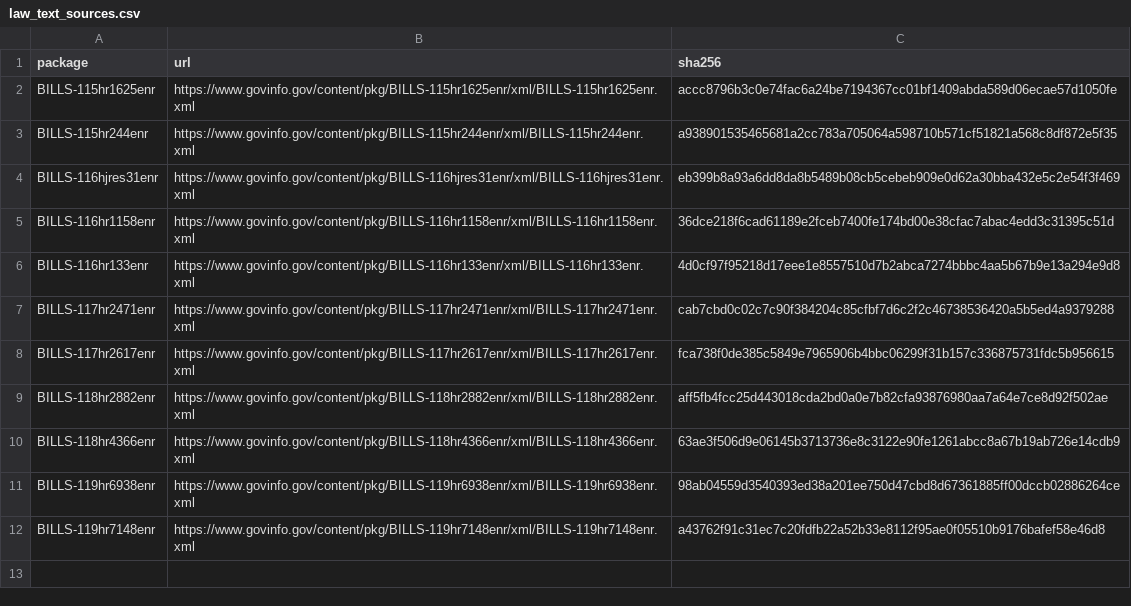
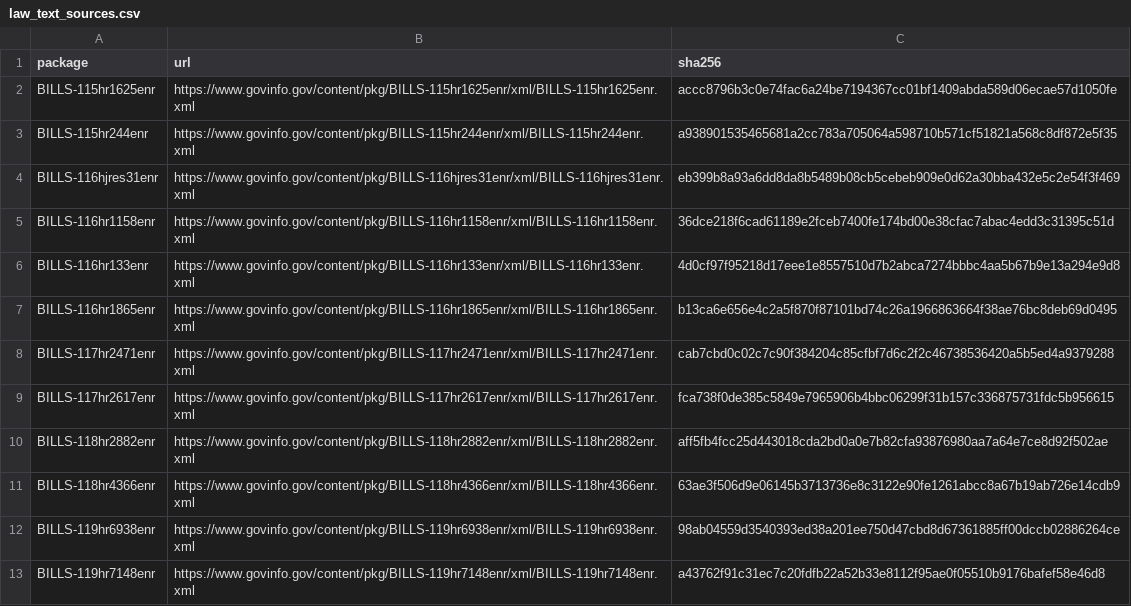
Before and after one commit to georgiadawg27/AppropsIntelligence, a CSV file: reference/review/law_text_sources.csv, drawn as a sheet.

```diff
--- a/reference/review/law_text_sources.csv
+++ b/reference/review/law_text_sources.csv
@@ -6,2 +6,3 @@ BILLS-116hr1158enr,https://www.govinfo.gov/content/pkg/BILLS-116hr1158enr/xml/BI
 BILLS-116hr133enr,https://www.govinfo.gov/content/pkg/BILLS-116hr133enr/xml/BILLS-116hr133enr.xml,4d0cf97f95218d17eee1e8557510d7b2abca7274bbbc4aa5b67b9e13a294e9d8
+BILLS-116hr1865enr,https://www.govinfo.gov/content/pkg/BILLS-116hr1865enr/xml/BILLS-116hr1865enr.xml,b13ca6e656e4c2a5f870f87101bd74c26a1966863664f38ae76bc8deb69d0495
 BILLS-117hr2471enr,https://www.govinfo.gov/content/pkg/BILLS-117hr2471enr/xml/BILLS-117hr2471enr.xml,cab7cbd0c02c7c90f384204c85cfbf7d6c2f2c46738536420a5b5ed4a9379288
```
Also changed, not shown: 3 other files.
